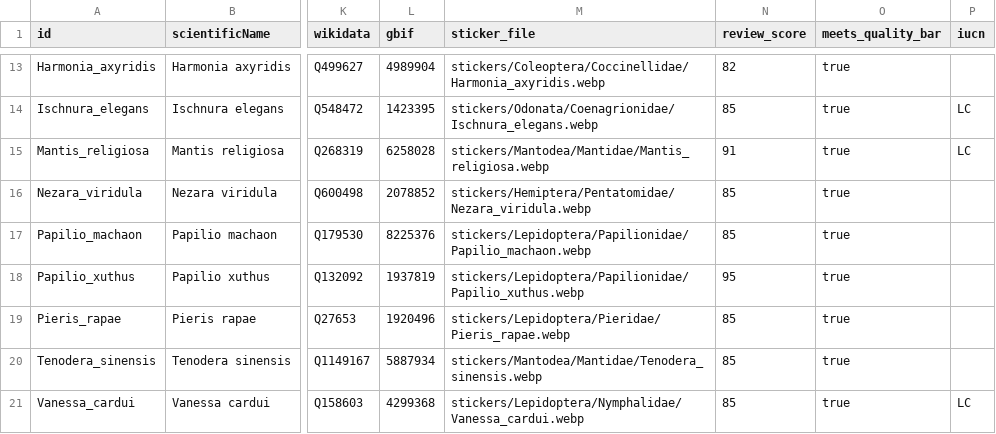
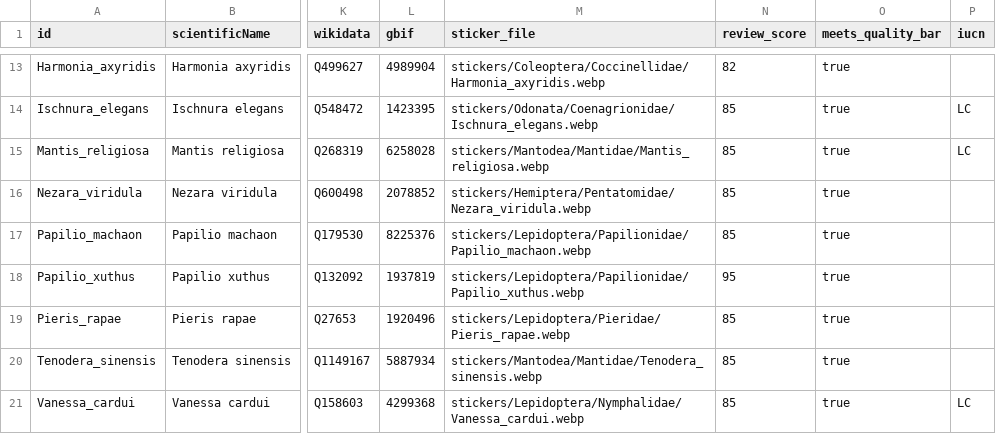
Before and after one commit to hunknownz/intoreal-insect-sticker, a CSV file: data/species.csv, drawn as a sheet; only a part is shown, gaps mark what is left out; the diff names each change by its address in the sheet, - before the commit and + after, or states it on an @@ line.

```diff
--- a/data/species.csv
+++ b/data/species.csv
-N15 (review_score): 91
+N15 (review_score): 85
```
Also changed, not shown: 13 other files.
